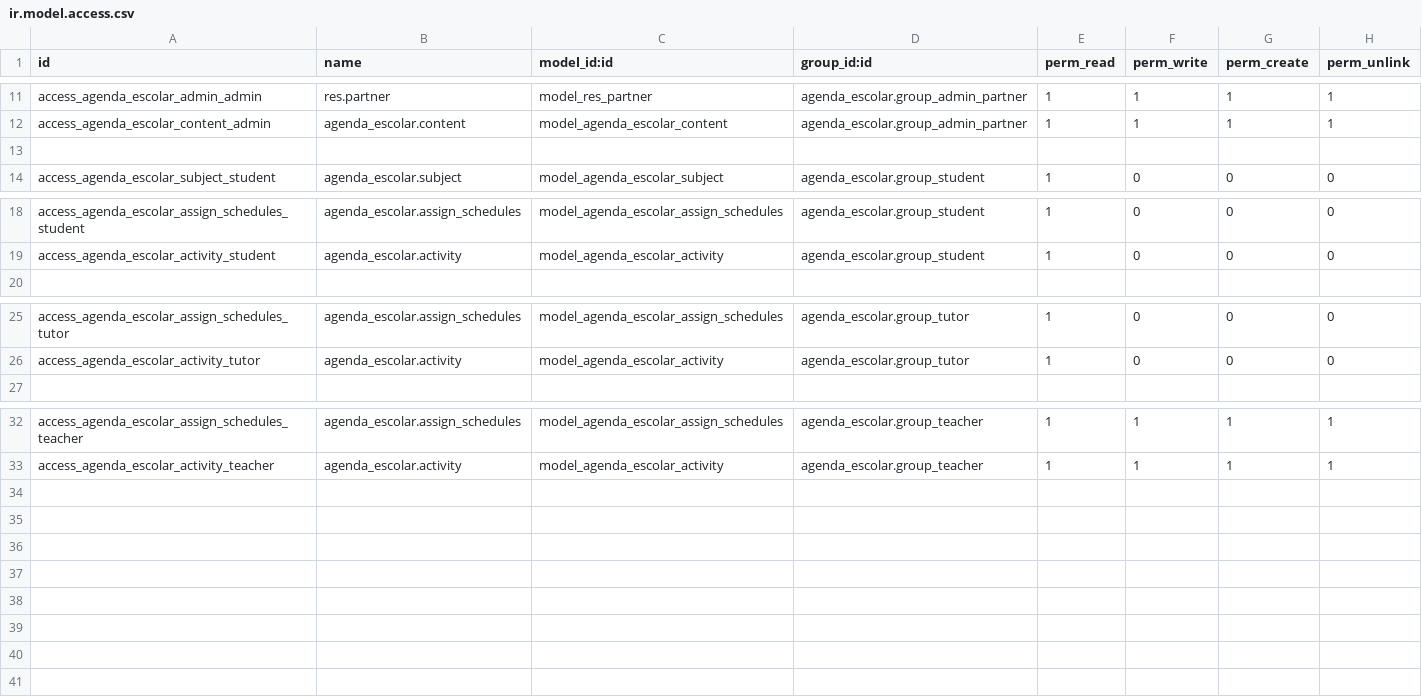
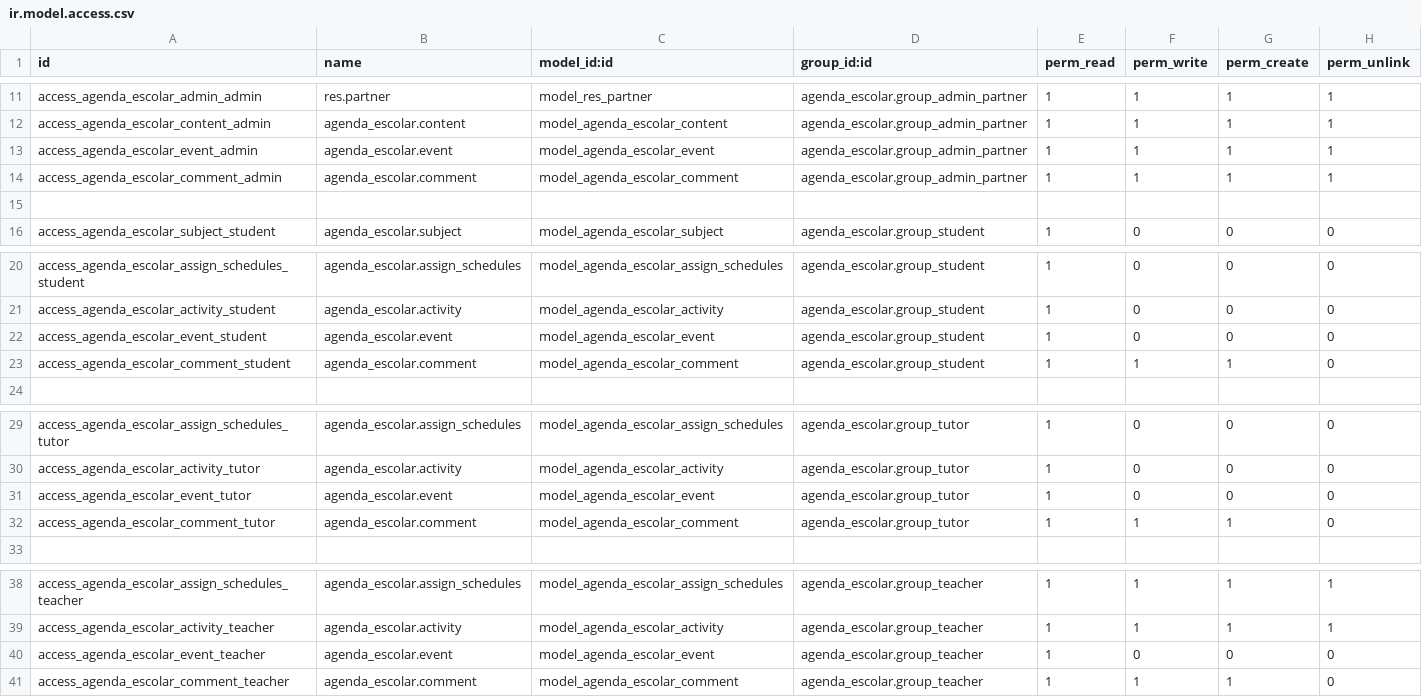
Before and after one commit to tsayjunior/odoo_school_electronic_diary, a CSV file: addons/agenda_escolar/security/ir.model.access.csv, drawn as a sheet; only a part is shown, gaps mark what is left out.

Commit message:
CRUD Events and Comments

```diff
--- a/addons/agenda_escolar/security/ir.model.access.csv
+++ b/addons/agenda_escolar/security/ir.model.access.csv
@@ -12,2 +12,4 @@ access_agenda_escolar_admin_admin,res.partner,model_res_partner,agenda_escolar.g
 access_agenda_escolar_content_admin,agenda_escolar.content,model_agenda_escolar_content,agenda_escolar.group_admin_partner,1,1,1,1
+access_agenda_escolar_event_admin,agenda_escolar.event,model_agenda_escolar_event,agenda_escolar.group_admin_partner,1,1,1,1
+access_agenda_escolar_comment_admin,agenda_escolar.comment,model_agenda_escolar_comment,agenda_escolar.group_admin_partner,1,1,1,1
 
@@ -19,2 +21,4 @@ access_agenda_escolar_assign_schedules_student,agenda_escolar.assign_schedules,m
 access_agenda_escolar_activity_student,agenda_escolar.activity,model_agenda_escolar_activity,agenda_escolar.group_student,1,0,0,0
+access_agenda_escolar_event_student,agenda_escolar.event,model_agenda_escolar_event,agenda_escolar.group_student,1,0,0,0
+access_agenda_escolar_comment_student,agenda_escolar.comment,model_agenda_escolar_comment,agenda_escolar.group_student,1,1,1,0
 
@@ -26,2 +30,4 @@ access_agenda_escolar_assign_schedules_tutor,agenda_escolar.assign_schedules,mod
 access_agenda_escolar_activity_tutor,agenda_escolar.activity,model_agenda_escolar_activity,agenda_escolar.group_tutor,1,0,0,0
+access_agenda_escolar_event_tutor,agenda_escolar.event,model_agenda_escolar_event,agenda_escolar.group_tutor,1,0,0,0
+access_agenda_escolar_comment_tutor,agenda_escolar.comment,model_agenda_escolar_comment,agenda_escolar.group_tutor,1,1,1,0
 
@@ -33 +39,3 @@ access_agenda_escolar_assign_schedules_teacher,agenda_escolar.assign_schedules,m
 access_agenda_escolar_activity_teacher,agenda_escolar.activity,model_agenda_escolar_activity,agenda_escolar.group_teacher,1,1,1,1
+access_agenda_escolar_event_teacher,agenda_escolar.event,model_agenda_escolar_event,agenda_escolar.group_teacher,1,0,0,0
+access_agenda_escolar_comment_teacher,agenda_escolar.comment,model_agenda_escolar_comment,agenda_escolar.group_teacher,1,1,1,0
```
Also changed, not shown: 10 other files.
